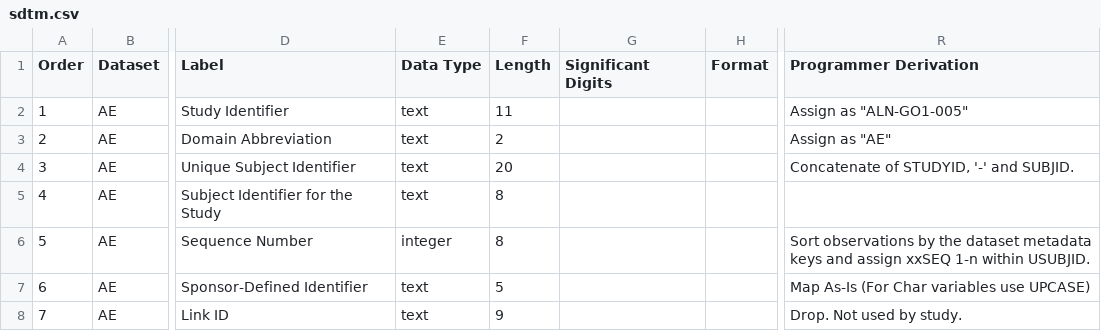
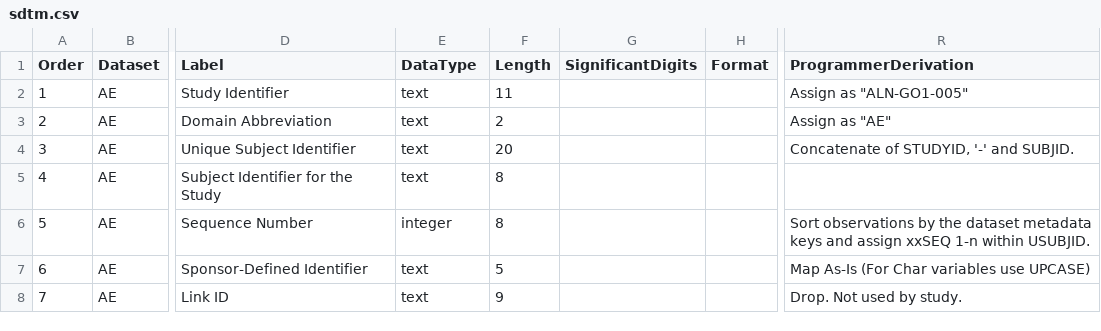
Before and after one commit to fkhaja/test, a CSV file: sdtm.csv, drawn as a sheet; only a part is shown, gaps mark what is left out; the diff names each change by its address in the sheet, - before the commit and + after, or states it on an @@ line.

Commit message:
Update sdtm.csv

```diff
--- a/sdtm.csv
+++ b/sdtm.csv
-E1: Data Type
+E1: DataType
-G1: Significant Digits
+G1: SignificantDigits
-R1: Programmer Derivation
+R1: ProgrammerDerivation
```
